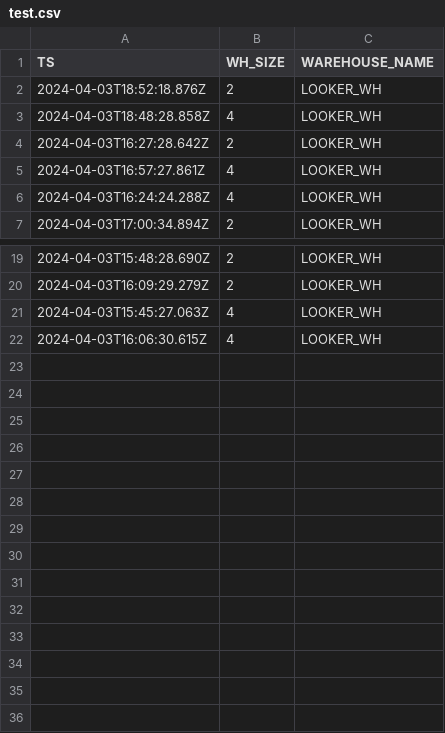
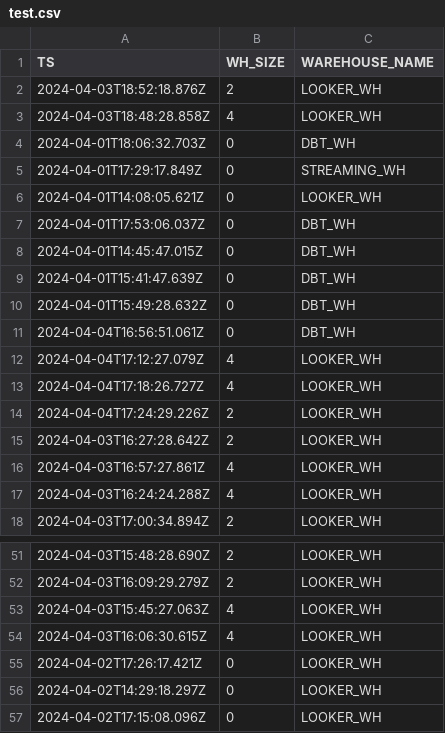
Before and after one commit to jonathan-vieira/jonathan-vieira, a CSV file: test.csv, drawn as a sheet; only a part is shown, gaps mark what is left out; the diff covers the shown part only.

```diff
--- a/test.csv
+++ b/test.csv
@@ -3,2 +3,13 @@ TS,WH_SIZE,WAREHOUSE_NAME
 2024-04-03T18:48:28.858Z,4,LOOKER_WH
+2024-04-01T18:06:32.703Z,0,DBT_WH
+2024-04-01T17:29:17.849Z,0,STREAMING_WH
+2024-04-01T14:08:05.621Z,0,LOOKER_WH
+2024-04-01T17:53:06.037Z,0,DBT_WH
+2024-04-01T14:45:47.015Z,0,DBT_WH
+2024-04-01T15:41:47.639Z,0,DBT_WH
+2024-04-01T15:49:28.632Z,0,DBT_WH
+2024-04-04T16:56:51.061Z,0,DBT_WH
+2024-04-04T17:12:27.079Z,4,LOOKER_WH
+2024-04-04T17:18:26.727Z,4,LOOKER_WH
+2024-04-04T17:24:29.226Z,2,LOOKER_WH
 2024-04-03T16:27:28.642Z,2,LOOKER_WH
@@ -22 +54,4 @@ TS,WH_SIZE,WAREHOUSE_NAME
 2024-04-03T16:06:30.615Z,4,LOOKER_WH
+2024-04-02T17:26:17.421Z,0,LOOKER_WH
+2024-04-02T14:29:18.297Z,0,LOOKER_WH
+2024-04-02T17:15:08.096Z,0,LOOKER_WH
```
Also changed, not shown: 24 added rows and 3 edited cells elsewhere in this file.
